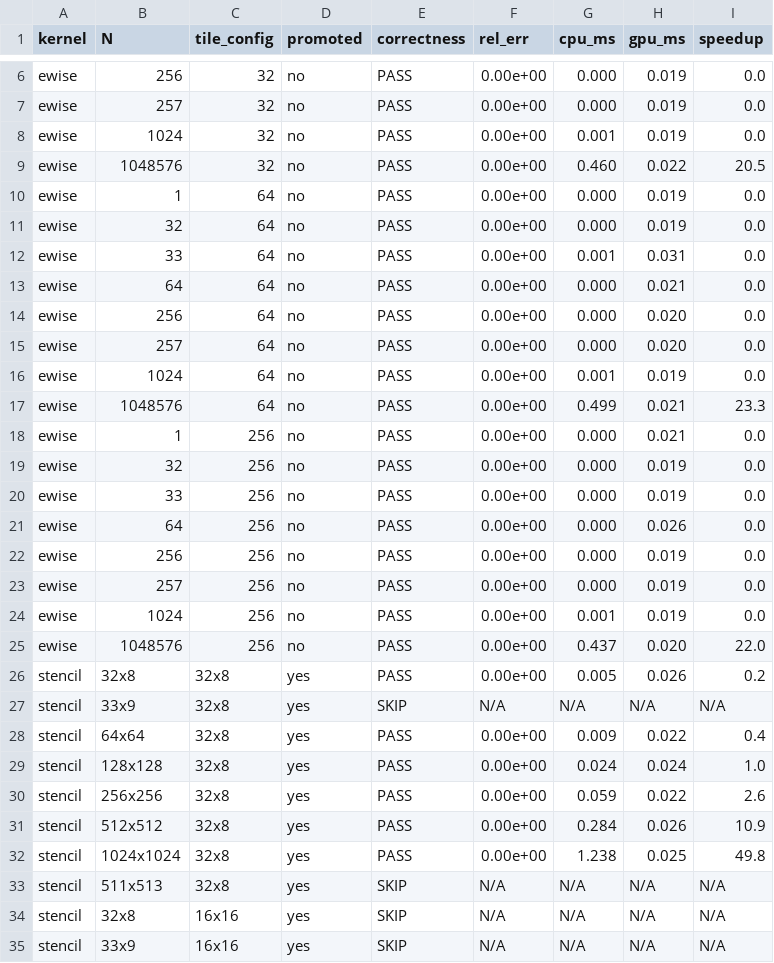
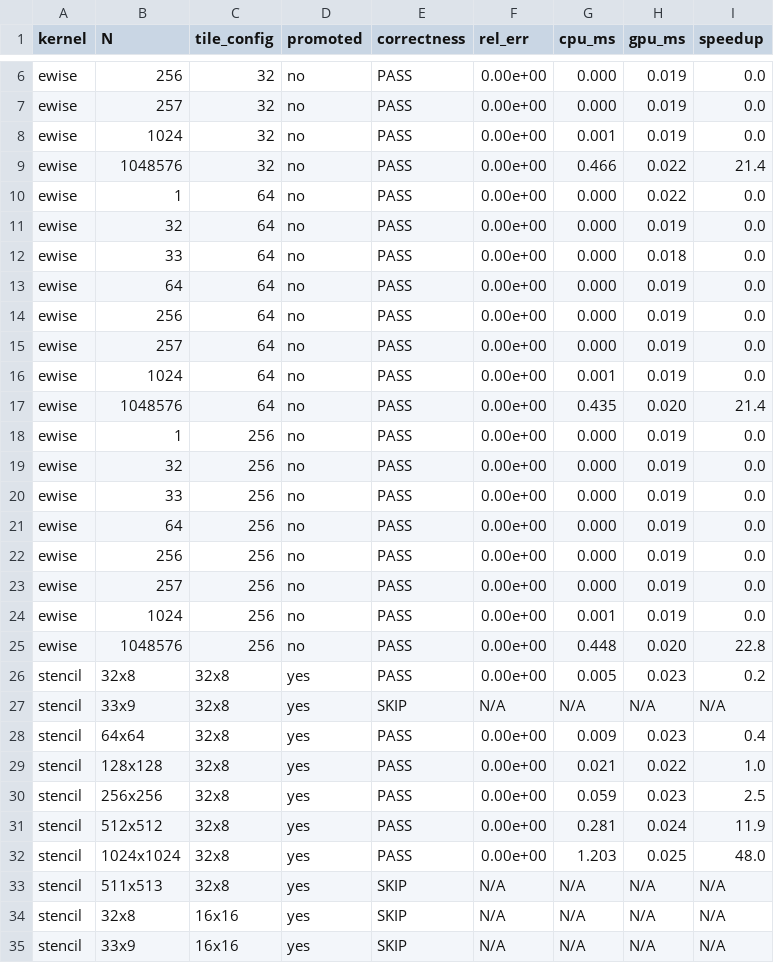
Before and after one commit to chhnb/spmd-dialect, a CSV file: results/robustness/latest.csv, drawn as a sheet; only a part is shown, gaps mark what is left out; the diff covers the shown part only.

```diff
--- a/results/robustness/latest.csv
+++ b/results/robustness/latest.csv
@@ -8,15 +8,15 @@ ewise,257,32,no,PASS,0.00e+00,0.000,0.019,0.0
 ewise,1024,32,no,PASS,0.00e+00,0.001,0.019,0.0
-ewise,1048576,32,no,PASS,0.00e+00,0.460,0.022,20.5
-ewise,1,64,no,PASS,0.00e+00,0.000,0.019,0.0
+ewise,1048576,32,no,PASS,0.00e+00,0.466,0.022,21.4
+ewise,1,64,no,PASS,0.00e+00,0.000,0.022,0.0
 ewise,32,64,no,PASS,0.00e+00,0.000,0.019,0.0
-ewise,33,64,no,PASS,0.00e+00,0.001,0.031,0.0
-ewise,64,64,no,PASS,0.00e+00,0.000,0.021,0.0
-ewise,256,64,no,PASS,0.00e+00,0.000,0.020,0.0
-ewise,257,64,no,PASS,0.00e+00,0.000,0.020,0.0
+ewise,33,64,no,PASS,0.00e+00,0.000,0.018,0.0
+ewise,64,64,no,PASS,0.00e+00,0.000,0.019,0.0
+ewise,256,64,no,PASS,0.00e+00,0.000,0.019,0.0
+ewise,257,64,no,PASS,0.00e+00,0.000,0.019,0.0
 ewise,1024,64,no,PASS,0.00e+00,0.001,0.019,0.0
-ewise,1048576,64,no,PASS,0.00e+00,0.499,0.021,23.3
-ewise,1,256,no,PASS,0.00e+00,0.000,0.021,0.0
+ewise,1048576,64,no,PASS,0.00e+00,0.435,0.020,21.4
+ewise,1,256,no,PASS,0.00e+00,0.000,0.019,0.0
 ewise,32,256,no,PASS,0.00e+00,0.000,0.019,0.0
 ewise,33,256,no,PASS,0.00e+00,0.000,0.019,0.0
-ewise,64,256,no,PASS,0.00e+00,0.000,0.026,0.0
+ewise,64,256,no,PASS,0.00e+00,0.000,0.019,0.0
 ewise,256,256,no,PASS,0.00e+00,0.000,0.019,0.0
@@ -24,10 +24,10 @@ ewise,257,256,no,PASS,0.00e+00,0.000,0.019,0.0
 ewise,1024,256,no,PASS,0.00e+00,0.001,0.019,0.0
-ewise,1048576,256,no,PASS,0.00e+00,0.437,0.020,22.0
-stencil,32x8,32x8,yes,PASS,0.00e+00,0.005,0.026,0.2
+ewise,1048576,256,no,PASS,0.00e+00,0.448,0.020,22.8
+stencil,32x8,32x8,yes,PASS,0.00e+00,0.005,0.023,0.2
 stencil,33x9,32x8,yes,SKIP,N/A,N/A,N/A,N/A
-stencil,64x64,32x8,yes,PASS,0.00e+00,0.009,0.022,0.4
-stencil,128x128,32x8,yes,PASS,0.00e+00,0.024,0.024,1.0
-stencil,256x256,32x8,yes,PASS,0.00e+00,0.059,0.022,2.6
-stencil,512x512,32x8,yes,PASS,0.00e+00,0.284,0.026,10.9
-stencil,1024x1024,32x8,yes,PASS,0.00e+00,1.238,0.025,49.8
+stencil,64x64,32x8,yes,PASS,0.00e+00,0.009,0.023,0.4
+stencil,128x128,32x8,yes,PASS,0.00e+00,0.021,0.022,1.0
+stencil,256x256,32x8,yes,PASS,0.00e+00,0.059,0.023,2.5
+stencil,512x512,32x8,yes,PASS,0.00e+00,0.281,0.024,11.9
+stencil,1024x1024,32x8,yes,PASS,0.00e+00,1.203,0.025,48.0
 stencil,511x513,32x8,yes,SKIP,N/A,N/A,N/A,N/A
```
Also changed, not shown: 1 added row and 79 edited cells elsewhere in this file, 4 other files.
